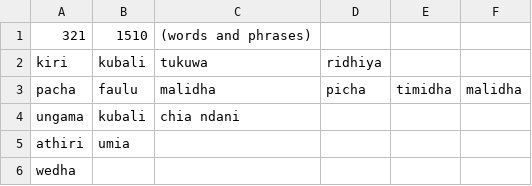
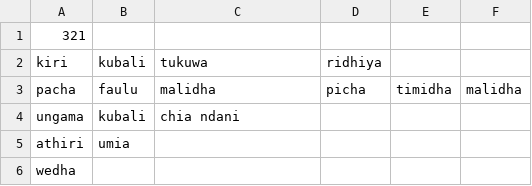
Before and after one commit to Witty-Kitty/kiswahili_dialects_data, a CSV file: kibajuni/verbs.csv, drawn as a sheet; only a part is shown.

Commit message:
removed unnecessary data

```diff
--- a/kibajuni/verbs.csv
+++ b/kibajuni/verbs.csv
@@ -1,2 +1,2 @@
-321,1510,(words and phrases),,,
+321,,,,,
 kiri,kubali,tukuwa,ridhiya,,
```
